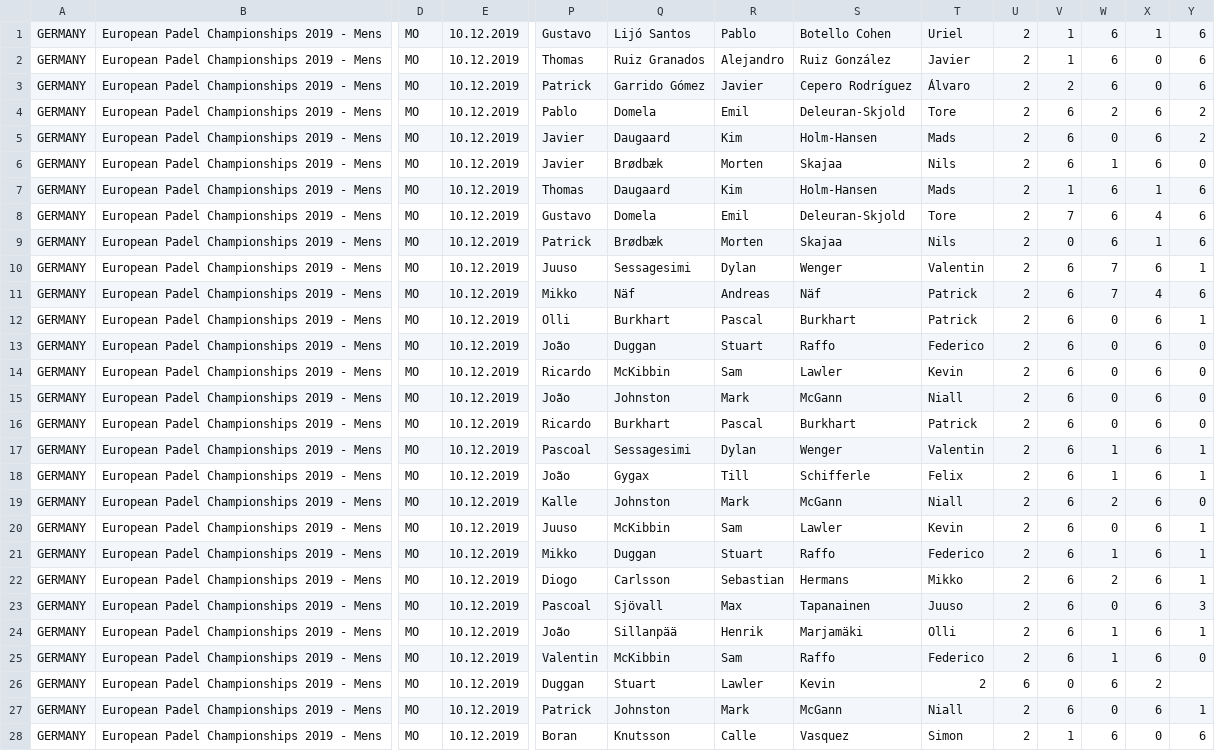
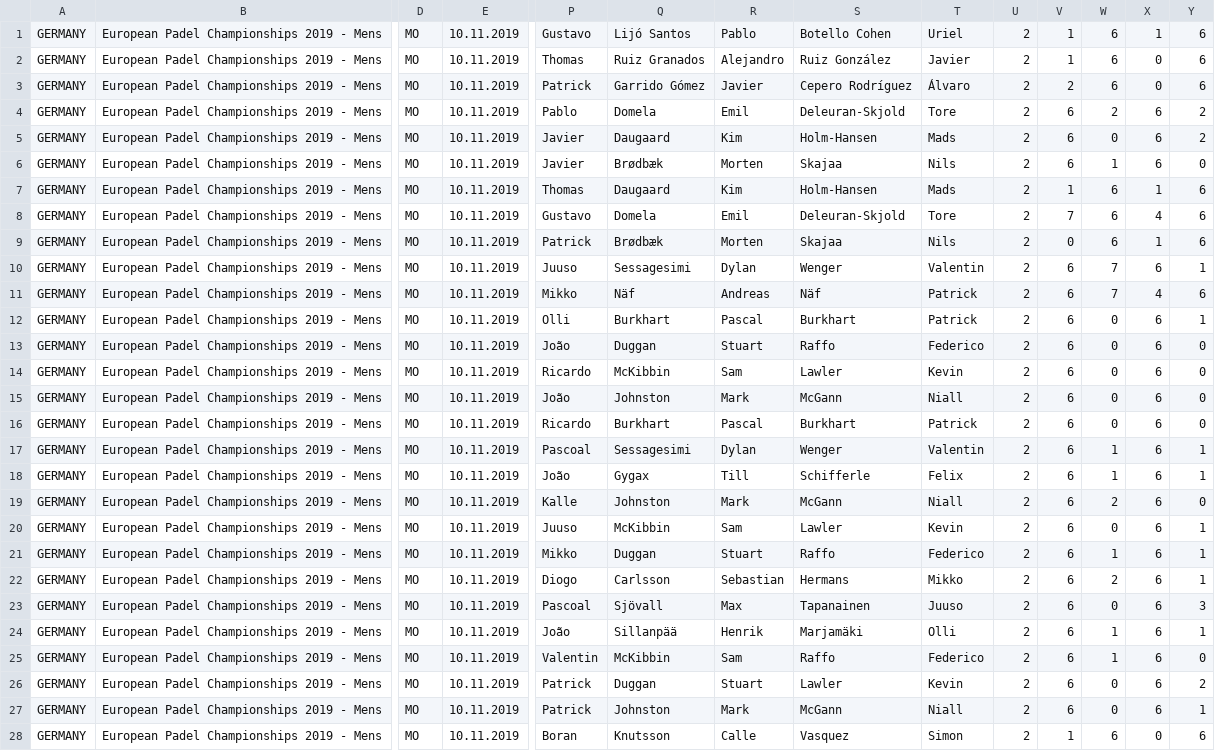
Before and after one commit to Padelanalytics/padelanalytics, a CSV file: tournaments/csv/EPC_2019.csv, drawn as a sheet; only a part is shown, gaps mark what is left out; the diff covers the shown part only; the diff names each change by its address in the sheet, - before the commit and + after, or states it on an @@ line.

Commit message:
new csv EPC2019 und tournament_update.sql

```diff
--- a/tournaments/csv/EPC_2019.csv
+++ b/tournaments/csv/EPC_2019.csv
-E1:E28: 10.12.2019
+E1:E28: 10.11.2019
-P26: Duggan
+P26: Patrick
-Q26: Stuart
+Q26: Duggan
-R26: Lawler
+R26: Stuart
-S26: Kevin
+S26: Lawler
-T26: 2
+T26: Kevin
-U26: 6
+U26: 2
-V26: 0
+V26: 6
-W26: 6
+W26: 0
-X26: 2
+X26: 6
-Y26: (empty)
+Y26: 2
```
Also changed, not shown: 59 edited cells elsewhere in this file, 1 other file.
